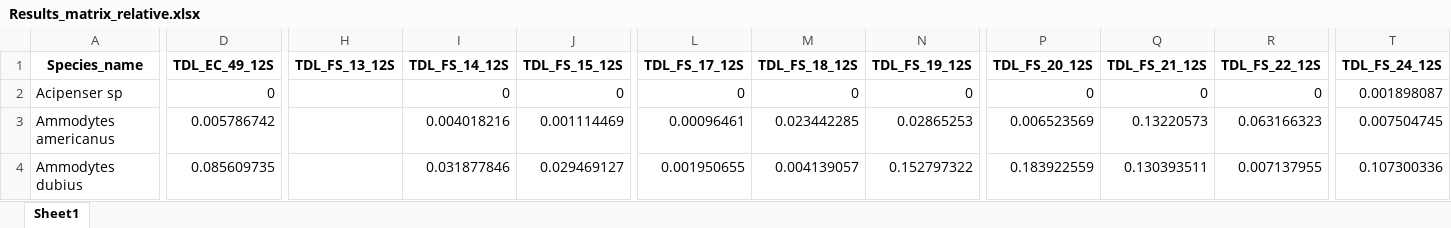
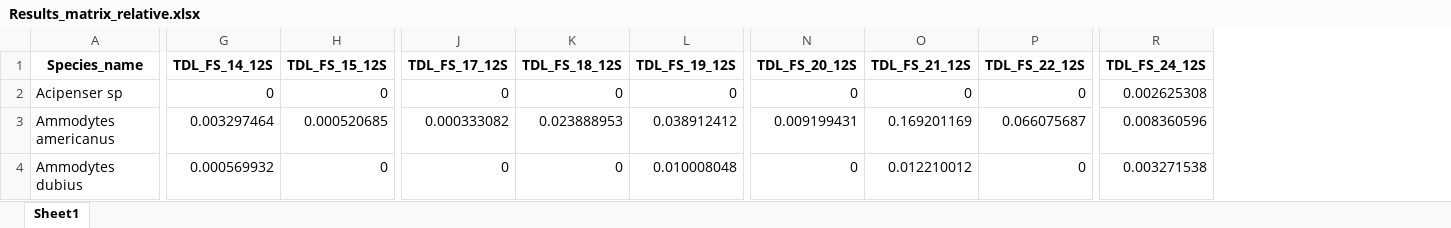
Before and after one commit to GMGI-Fisheries/resources, an Excel workbook: docs/eDNA 12S metab/example_output/Results_matrix_relative.xlsx, sheet Sheet1, drawn as a sheet; only a part is shown, gaps mark what is left out; values as stored, in another font and other column widths than the file's, no borders; removed rows and columns are numbered as before the commit, all else as after; the diff covers the shown part only; the diff names each change by its address in the sheet, - before the commit and + after, or states it on an @@ line.

```diff
--- a/docs/eDNA 12S metab/example_output/Results_matrix_relative.xlsx (sheet Sheet1)
+++ b/docs/eDNA 12S metab/example_output/Results_matrix_relative.xlsx (sheet Sheet1)
-column D (TDL_EC_49_12S), rows 2-4: 0 | 0.005786742 | 0.085609735
-column H (TDL_FS_13_12S), empty
-R2 (TDL_FS_24_12S): 0.001898087
+R2 (TDL_FS_24_12S): 0.002625308
-G3 (TDL_FS_14_12S): 0.004018216
+G3 (TDL_FS_14_12S): 0.003297464
-H3 (TDL_FS_15_12S): 0.001114469
+H3 (TDL_FS_15_12S): 0.000520685
-J3 (TDL_FS_17_12S): 0.00096461
+J3 (TDL_FS_17_12S): 0.000333082
-K3 (TDL_FS_18_12S): 0.023442285
+K3 (TDL_FS_18_12S): 0.023888953
-L3 (TDL_FS_19_12S): 0.02865253
+L3 (TDL_FS_19_12S): 0.038912412
-N3 (TDL_FS_20_12S): 0.006523569
+N3 (TDL_FS_20_12S): 0.009199431
-O3 (TDL_FS_21_12S): 0.13220573
+O3 (TDL_FS_21_12S): 0.169201169
-P3 (TDL_FS_22_12S): 0.063166323
+P3 (TDL_FS_22_12S): 0.066075687
-R3 (TDL_FS_24_12S): 0.007504745
+R3 (TDL_FS_24_12S): 0.008360596
-G4 (TDL_FS_14_12S): 0.031877846
+G4 (TDL_FS_14_12S): 0.000569932
-H4 (TDL_FS_15_12S): 0.029469127
+H4 (TDL_FS_15_12S): 0
-J4 (TDL_FS_17_12S): 0.001950655
+J4 (TDL_FS_17_12S): 0
-K4 (TDL_FS_18_12S): 0.004139057
+K4 (TDL_FS_18_12S): 0
-L4 (TDL_FS_19_12S): 0.152797322
+L4 (TDL_FS_19_12S): 0.010008048
-N4 (TDL_FS_20_12S): 0.183922559
+N4 (TDL_FS_20_12S): 0
-O4 (TDL_FS_21_12S): 0.130393511
+O4 (TDL_FS_21_12S): 0.012210012
-P4 (TDL_FS_22_12S): 0.007137955
+P4 (TDL_FS_22_12S): 0
-R4 (TDL_FS_24_12S): 0.107300336
+R4 (TDL_FS_24_12S): 0.003271538
```
Also changed, not shown: 5 removed rows and 1291 edited cells elsewhere in this sheet, docs/eDNA 12S metab/example_output/Biodiversity.xlsx, docs/eDNA 12S metab/example_output/Filtered_10_removed_reads.xlsx, 43 other files.
